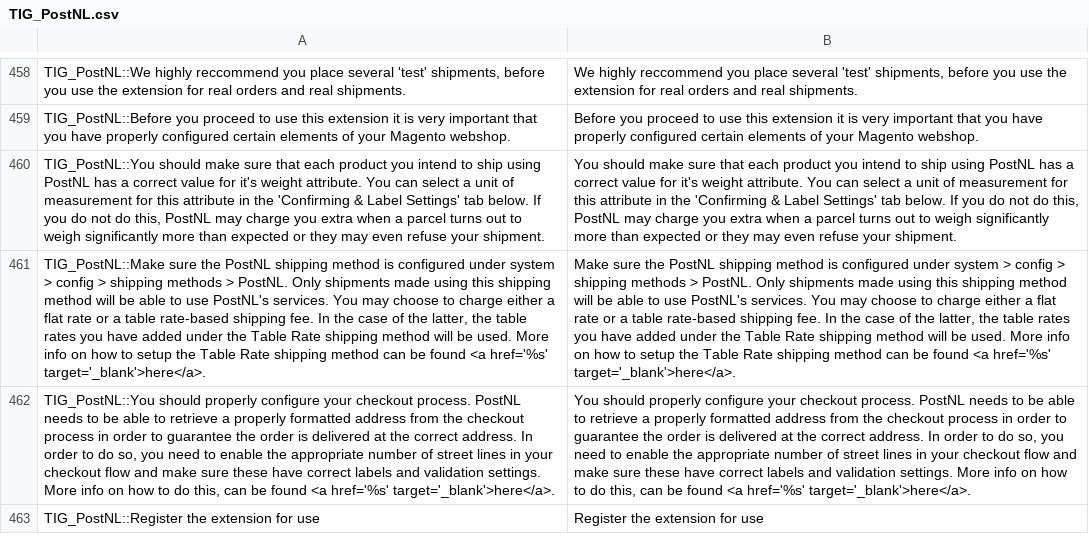
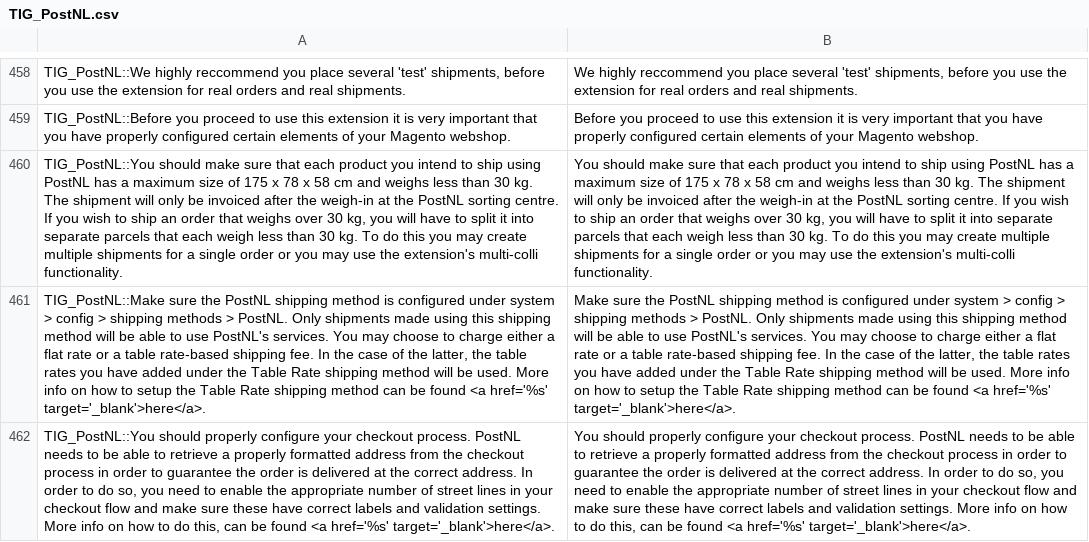
Before and after one commit to postnl/postnl-magento1-End-of-life, a CSV file: app/locale/en_US/TIG_PostNL.csv, drawn as a sheet; only a part is shown, gaps mark what is left out; the shorter side is filled out with more unchanged rows; the diff names each change by its address in the sheet, - before the commit and + after, or states it on an @@ line.

Commit message:
fixed a translation

```diff
--- a/app/locale/en_US/TIG_PostNL.csv
+++ b/app/locale/en_US/TIG_PostNL.csv
-A460: …has a correct value for it's weight attribute. You can select a unit of measurement for this attribute in the 'Confirming & Label Settings' tab below. If you do not do this, PostNL may charge you extra when a parcel turns out to weigh significantly more than expected or they may even refuse your shipment.
+A460: …has a maximum size of 175 x 78 x 58 cm and weighs less than 30 kg. The shipment will only be invoiced after the weigh-in at the PostNL sorting centre. If you wish to ship an order that weighs over 30 kg, you will have to split it into separate parcels that each weigh less than 30 kg. To do this you may create multiple shipments for a single order or you may use the extension's multi-colli functionality.
-B460: …has a correct value for it's weight attribute. You can select a unit of measurement for this attribute in the 'Confirming & Label Settings' tab below. If you do not do this, PostNL may charge you extra when a parcel turns out to weigh significantly more than expected or they may even refuse your shipment.
+B460: …has a maximum size of 175 x 78 x 58 cm and weighs less than 30 kg. The shipment will only be invoiced after the weigh-in at the PostNL sorting centre. If you wish to ship an order that weighs over 30 kg, you will have to split it into separate parcels that each weigh less than 30 kg. To do this you may create multiple shipments for a single order or you may use the extension's multi-colli functionality.
```
Also changed, not shown: app/locale/nl_NL/TIG_PostNL.csv, 1 other file.
